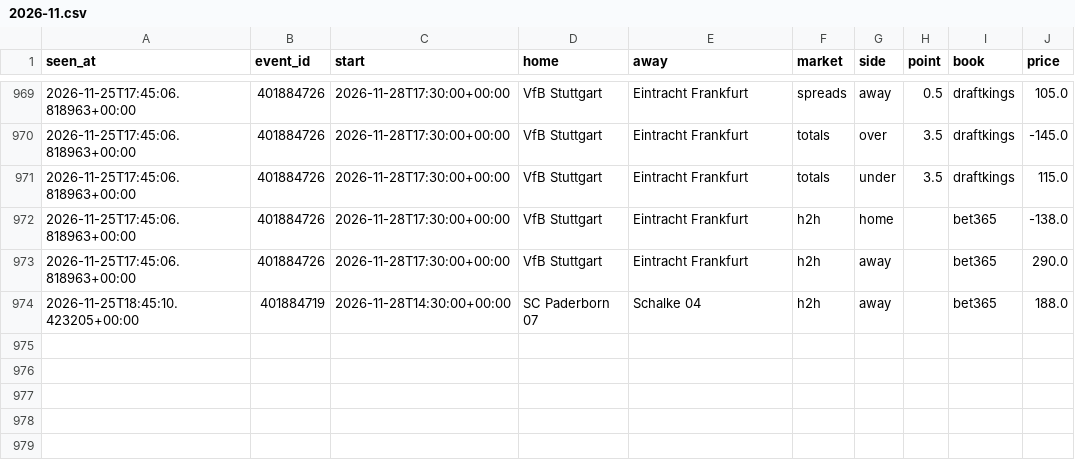
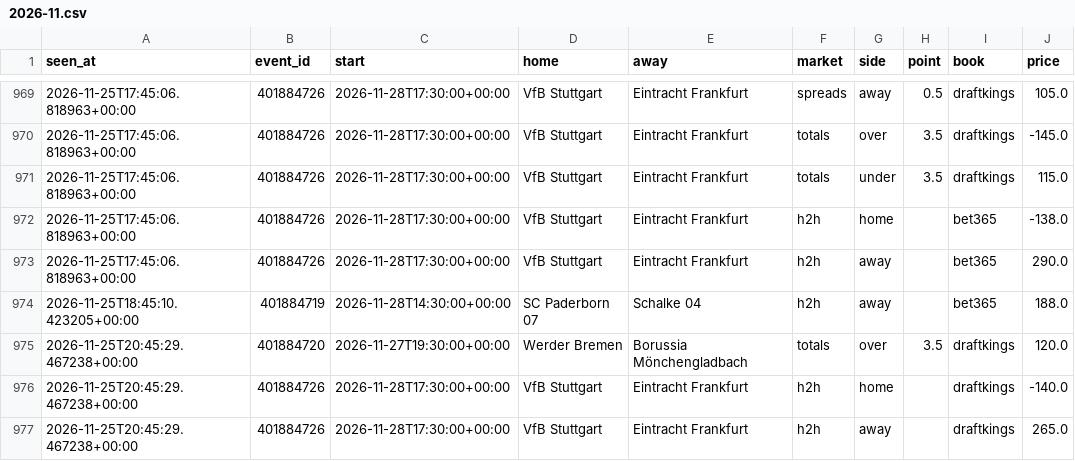
Before and after one commit to tdrey10/sports, a CSV file: data/odds/bundesliga/2026-11.csv, drawn as a sheet; only a part is shown, gaps mark what is left out; the diff names each change by its address in the sheet, - before the commit and + after, or states it on an @@ line.

```diff
--- a/data/odds/bundesliga/2026-11.csv
+++ b/data/odds/bundesliga/2026-11.csv
+row 975: 2026-11-25T20:45:29.467238+00:00 | 401884720 | 2026-11-27T19:30:00+00:00 | Werder Bremen | Borussia Mönchengladbach | totals | over | 3.5 | draftkings | 120.0
+row 976: 2026-11-25T20:45:29.467238+00:00 | 401884726 | 2026-11-28T17:30:00+00:00 | VfB Stuttgart | Eintracht Frankfurt | h2h | home |  | draftkings | -140.0
+row 977: 2026-11-25T20:45:29.467238+00:00 | 401884726 | 2026-11-28T17:30:00+00:00 | VfB Stuttgart | Eintracht Frankfurt | h2h | away |  | draftkings | 265.0
```
Also changed, not shown: data/odds/nfl/2026-11.csv, data/odds/nhl/2026-11.csv, 13 other files.
